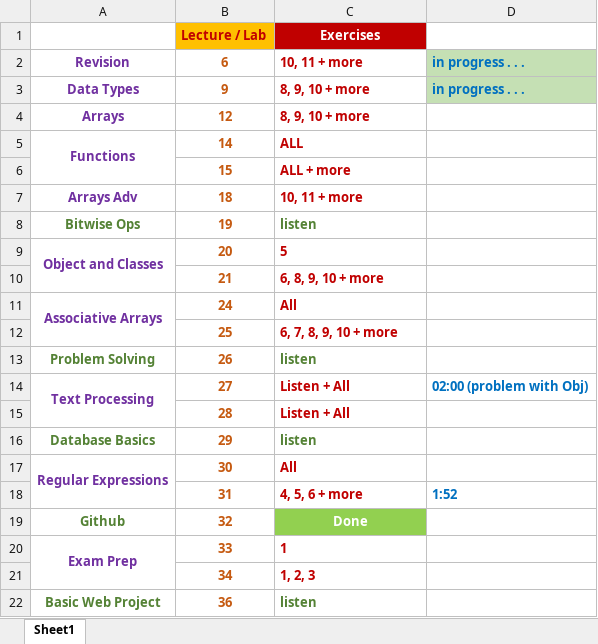
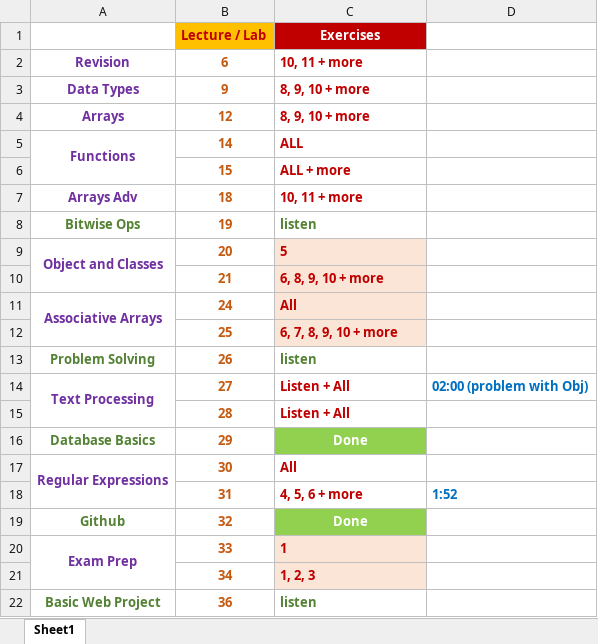
Before and after one commit to AntonShap/SoftUniFundamentals, an Excel workbook: FundamentalsJS.xlsx, sheet Sheet1, drawn as a sheet; values as stored, in another font and other column widths than the file's, no borders; the diff names each change by its address in the sheet, - before the commit and + after, or states it on an @@ line.

Commit message:
excel changes

```diff
--- a/FundamentalsJS.xlsx (sheet Sheet1)
+++ b/FundamentalsJS.xlsx (sheet Sheet1)
-D2:D3: in progress . . .
+D2:D3: (empty)
-D2:D3 fill: #C5E0B4
+D2:D3 fill: none
-C9:C12 fill: none
+C9:C12 fill: #FBE5D6
-C16 (Exercises): listen
+C16 (Exercises): Done
@@ C16 fill: none → #92D050, text colour: #548235 → #FFFFFF, alignment: left → center @@
-C20:C21 fill: none
+C20:C21 fill: #FBE5D6
```
